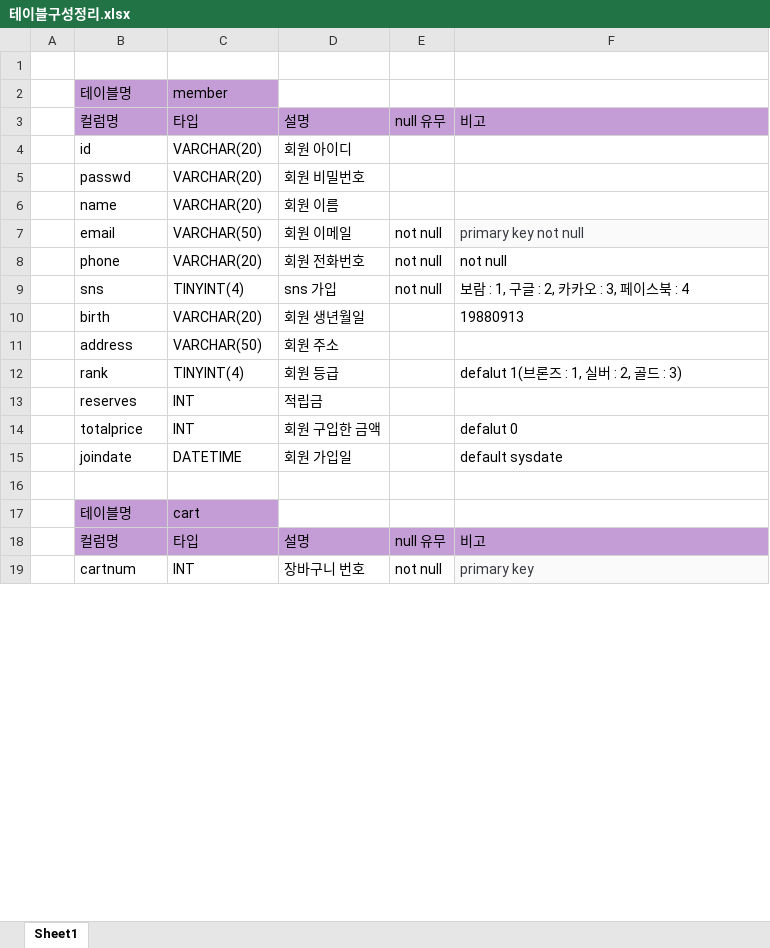
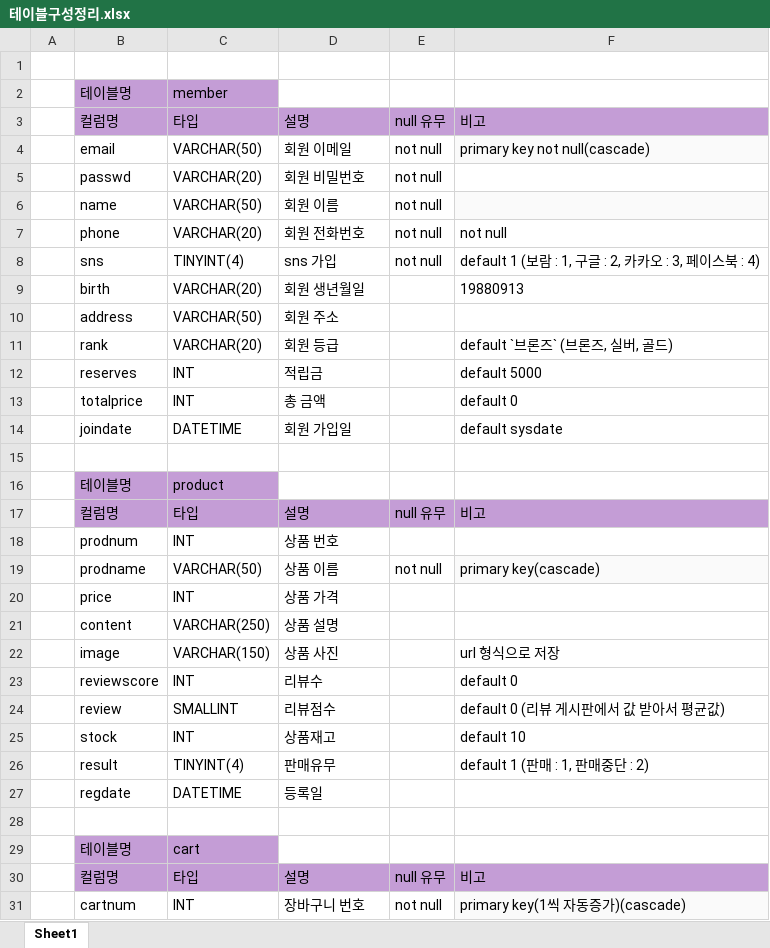
Before and after one commit to Naury74/Boramjul_Web, an Excel workbook: 서버관련자료/테이블구성정리.xlsx, sheet Sheet1, drawn as a sheet; only a part is shown; values as stored, in another font and other column widths than the file's, no borders; removed rows and columns are numbered as before the commit, all else as after; the diff covers the shown part only; the diff names each change by its address in the sheet, - before the commit and + after, or states it on an @@ line.

Commit message:
210601_테이블구성정리_최종

```diff
--- a/서버관련자료/테이블구성정리.xlsx (sheet Sheet1)
+++ b/서버관련자료/테이블구성정리.xlsx (sheet Sheet1)
-row 4:  | id | VARCHAR(20) | 회원 아이디
+row 4:  | email | VARCHAR(50) | 회원 이메일 | not null | primary key not null(cascade)
-E5:E6: (empty)
+E5:E6: not null
-C6: VARCHAR(20)
+C6: VARCHAR(50)
-F6 fill: none
+F6 fill: #FAFAFA
-row 7:  | email | VARCHAR(50) | 회원 이메일 | not null | primary key not null
-F8: 보람 : 1, 구글 : 2, 카카오 : 3, 페이스북 : 4
+F8: default 1 (보람 : 1, 구글 : 2, 카카오 : 3, 페이스북 : 4)
-C11: TINYINT(4)
+C11: VARCHAR(20)
-F11: defalut 1(브론즈 : 1, 실버 : 2, 골드 : 3)
+F11: default `브론즈` (브론즈, 실버, 골드)
-F12: (empty)
+F12: default 5000
-D13: 회원 구입한 금액
+D13: 총 금액
-F13: defalut 0
+F13: default 0
+row 15: (empty)
@@ row 26 moved to row 16: 테이블명 @@
@@ row 52 moved to row 17: 컬럼명 @@
+row 18:  | prodnum | INT | 상품 번호
+row 19:  | prodname | VARCHAR(50) | 상품 이름 | not null | primary key(cascade)
@@ row 31 moved to row 20: price @@
@@ row 32 moved to row 21: content @@
+row 22:  | image | VARCHAR(150) | 상품 사진 |  | url 형식으로 저장
+row 23:  | reviewscore | INT | 리뷰수 |  | default 0
+row 24:  | review | SMALLINT | 리뷰점수 |  | default 0 (리뷰 게시판에서 값 받아서 평균값)
+row 25:  | stock | INT | 상품재고 |  | default 10
+row 26:  | result | TINYINT(4) | 판매유무 |  | default 1 (판매 : 1, 판매중단 : 2)
@@ row 39 moved to row 27: regdate @@
-F31: primary key
+F31: primary key(1씩 자동증가)(cascade)
-F31 text colour: #383A42
+F31 text colour: black
```
Also changed, not shown: 38 added rows, 35 removed rows, 4 moved rows, 36 edited cells and cell formats elsewhere in this sheet.
